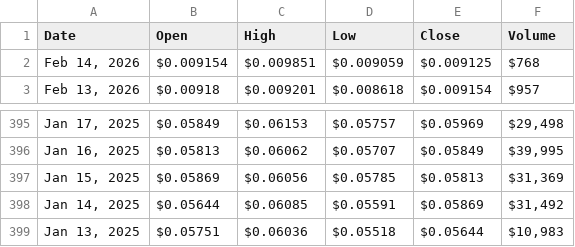
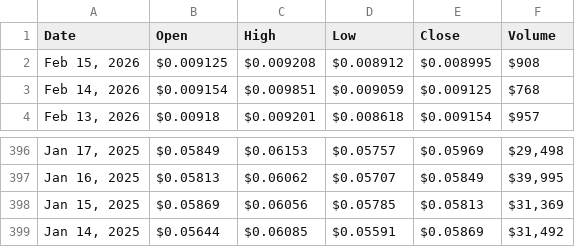
Before and after one commit to cc-horikawa/velocity, a CSV file: result.csv, drawn as a sheet; only a part is shown, gaps mark what is left out.

```diff
--- a/result.csv
+++ b/result.csv
@@ -1,2 +1,3 @@
 "Date","Open","High","Low","Close","Volume"
+"Feb 15, 2026","$0.009125","$0.009208","$0.008912","$0.008995","$908"
 "Feb 14, 2026","$0.009154","$0.009851","$0.009059","$0.009125","$768"
@@ -398,2 +399 @@
 "Jan 14, 2025","$0.05644","$0.06085","$0.05591","$0.05869","$31,492"
-"Jan 13, 2025","$0.05751","$0.06036","$0.05518","$0.05644","$10,983"
```
